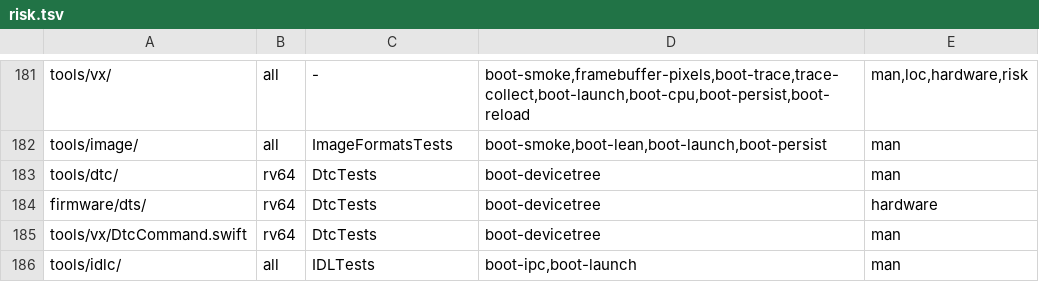
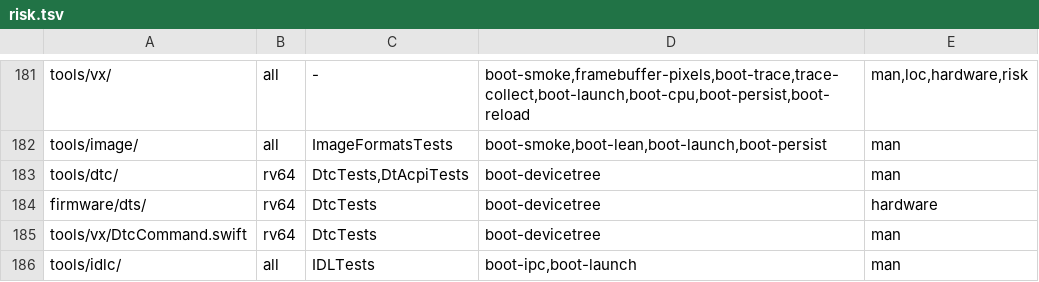
Before and after one commit to JamesKane/VectraOS, a TSV file: docs/risk.tsv, drawn as a sheet; only a part is shown, gaps mark what is left out.

```diff
--- a/docs/risk.tsv
+++ b/docs/risk.tsv
@@ -182,3 +182,3 @@ tools/vx/	all	-	boot-smoke,framebuffer-pixels,boot-trace,trace-collect,boot-laun
 tools/image/	all	ImageFormatsTests	boot-smoke,boot-lean,boot-launch,boot-persist	man
-tools/dtc/	rv64	DtcTests	boot-devicetree	man
+tools/dtc/	rv64	DtcTests,DtAcpiTests	boot-devicetree	man
 firmware/dts/	rv64	DtcTests	boot-devicetree	hardware
```
Also changed, not shown: 15 other files.
